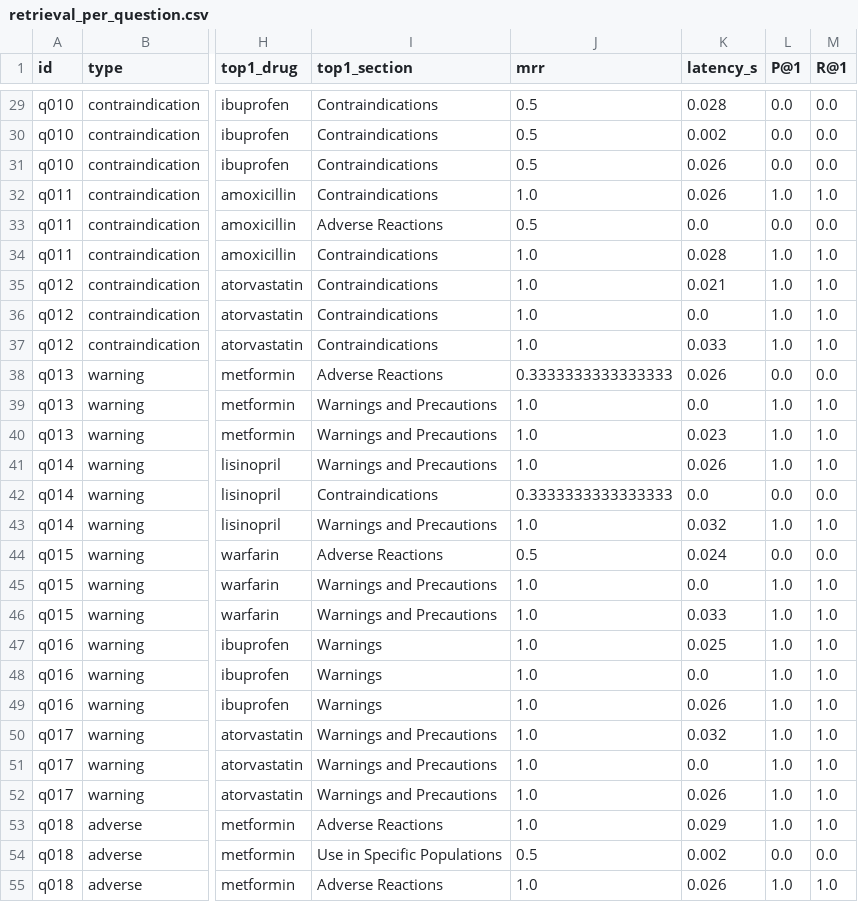
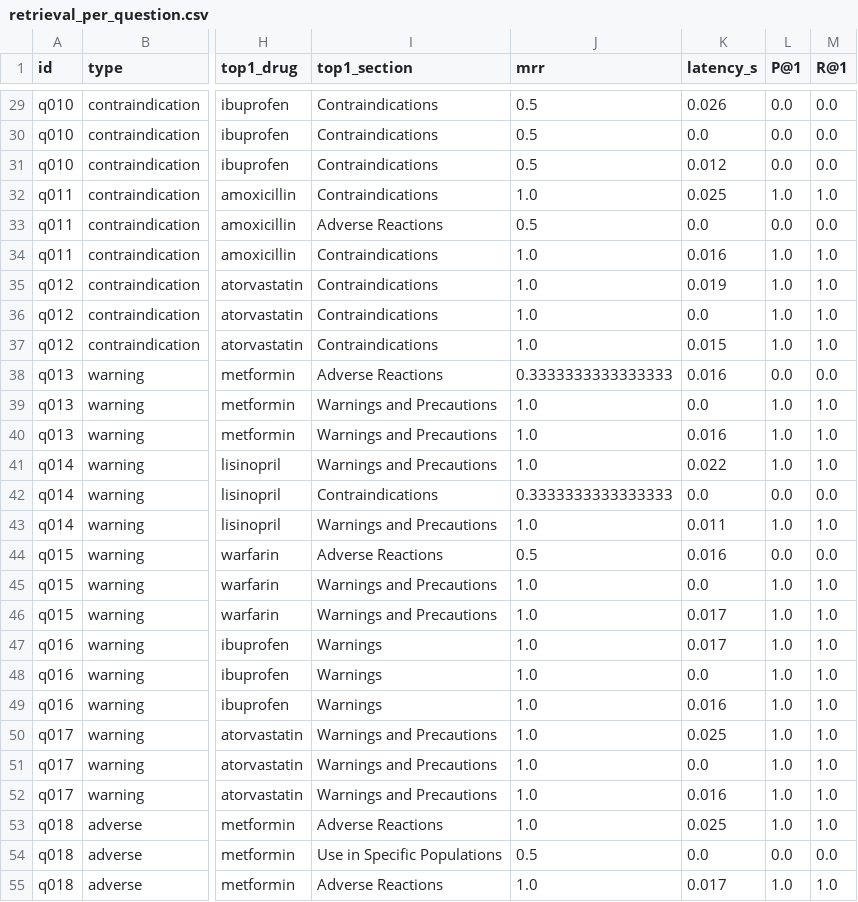
Before and after one commit to Kartik7687/Cognizant-Hackathon, a CSV file: drugrag/eval/results/retrieval_per_question.csv, drawn as a sheet; only a part is shown, gaps mark what is left out; the diff covers the shown part only; the diff names each change by its address in the sheet, - before the commit and + after, or states it on an @@ line.

```diff
--- a/drugrag/eval/results/retrieval_per_question.csv
+++ b/drugrag/eval/results/retrieval_per_question.csv
-K29 (latency_s): 0.028
+K29 (latency_s): 0.026
-K30 (latency_s): 0.002
+K30 (latency_s): 0.0
-K31 (latency_s): 0.026
+K31 (latency_s): 0.012
-K32 (latency_s): 0.026
+K32 (latency_s): 0.025
-K34 (latency_s): 0.028
+K34 (latency_s): 0.016
-K35 (latency_s): 0.021
+K35 (latency_s): 0.019
-K37 (latency_s): 0.033
+K37 (latency_s): 0.015
-K38 (latency_s): 0.026
+K38 (latency_s): 0.016
-K40 (latency_s): 0.023
+K40 (latency_s): 0.016
-K41 (latency_s): 0.026
+K41 (latency_s): 0.022
-K43 (latency_s): 0.032
+K43 (latency_s): 0.011
-K44 (latency_s): 0.024
+K44 (latency_s): 0.016
-K46 (latency_s): 0.033
+K46 (latency_s): 0.017
-K47 (latency_s): 0.025
+K47 (latency_s): 0.017
-K49 (latency_s): 0.026
+K49 (latency_s): 0.016
-K50 (latency_s): 0.032
+K50 (latency_s): 0.025
-K52 (latency_s): 0.026
+K52 (latency_s): 0.016
-K53 (latency_s): 0.029
+K53 (latency_s): 0.025
-K54 (latency_s): 0.002
+K54 (latency_s): 0.0
-K55 (latency_s): 0.026
+K55 (latency_s): 0.017
```
Also changed, not shown: 3 added rows and 78 edited cells elsewhere in this file, drugrag/eval/results/retrieval_ablation.csv, 6 other files.
